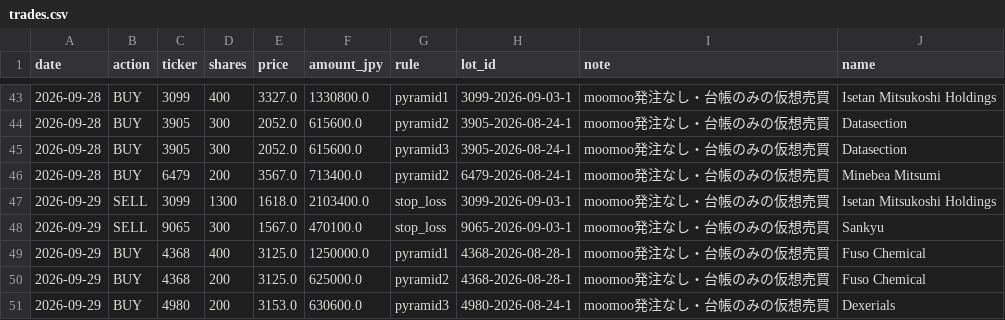
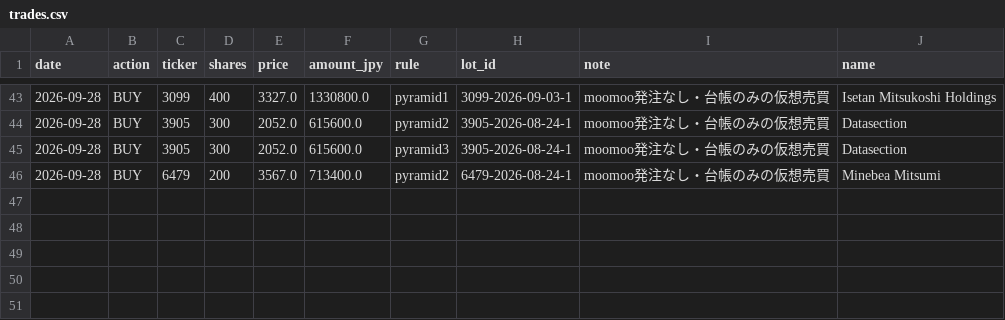
Before and after one commit to kimurap-collab/vs-sp500, a CSV file: ledger/rsi_jp/trades.csv, drawn as a sheet; only a part is shown, gaps mark what is left out.

```diff
--- a/ledger/rsi_jp/trades.csv
+++ b/ledger/rsi_jp/trades.csv
@@ -46,6 +46 @@ date,action,ticker,shares,price,amount_jpy,rule,lot_id,note,name
 2026-09-28,BUY,6479,200,3567.0,713400.0,pyramid2,6479-2026-08-24-1,moomoo発注なし・台帳のみの仮想売買,Minebea Mitsumi
-2026-09-29,SELL,3099,1300,1618.0,2103400.0,stop_loss,3099-2026-09-03-1,moomoo発注なし・台帳のみの仮想売買,Isetan Mitsukoshi Holdings
-2026-09-29,SELL,9065,300,1567.0,470100.0,stop_loss,9065-2026-09-03-1,moomoo発注なし・台帳のみの仮想売買,Sankyu
-2026-09-29,BUY,4368,400,3125.0,1250000.0,pyramid1,4368-2026-08-28-1,moomoo発注なし・台帳のみの仮想売買,Fuso Chemical
-2026-09-29,BUY,4368,200,3125.0,625000.0,pyramid2,4368-2026-08-28-1,moomoo発注なし・台帳のみの仮想売買,Fuso Chemical
-2026-09-29,BUY,4980,200,3153.0,630600.0,pyramid3,4980-2026-08-24-1,moomoo発注なし・台帳のみの仮想売買,Dexerials
```
Also changed, not shown: ledger/rsi_jp/history.csv, 8 other files.
